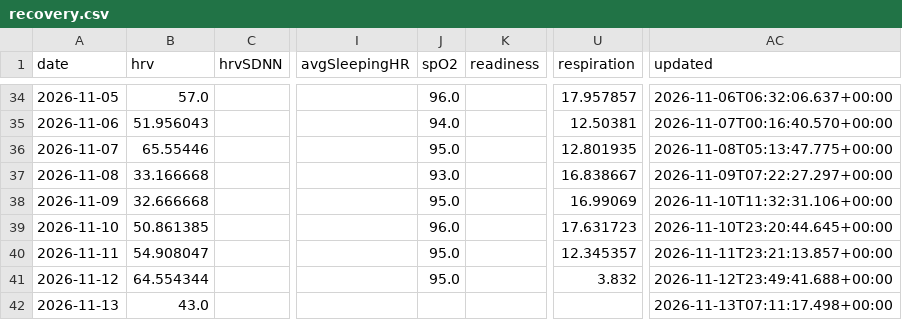
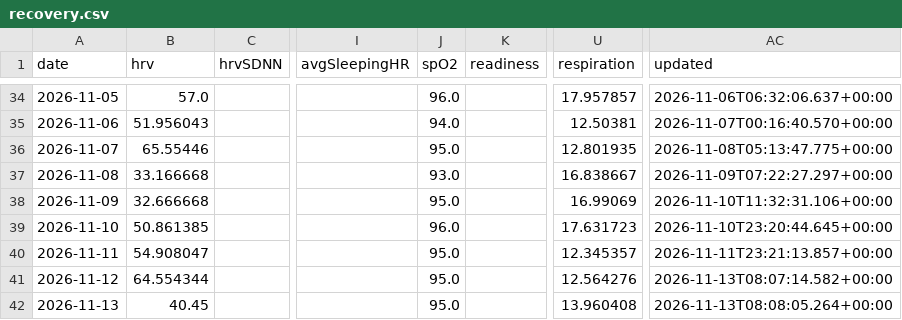
Before and after one commit to CarpetoX/garmin-recovery, a CSV file: recovery.csv, drawn as a sheet; only a part is shown, gaps mark what is left out; the diff names each change by its address in the sheet, - before the commit and + after, or states it on an @@ line.

```diff
--- a/recovery.csv
+++ b/recovery.csv
-U41 (respiration): 3.832
+U41 (respiration): 12.564276
-AC41 (updated): 2026-11-12T23:49:41.688+00:00
+AC41 (updated): 2026-11-13T08:07:14.582+00:00
-B42 (hrv): 43.0
+B42 (hrv): 40.45
-J42 (spO2): (empty)
+J42 (spO2): 95.0
-U42 (respiration): (empty)
+U42 (respiration): 13.960408
-AC42 (updated): 2026-11-13T07:11:17.498+00:00
+AC42 (updated): 2026-11-13T08:08:05.264+00:00
```
Also changed, not shown: 4 other files.
